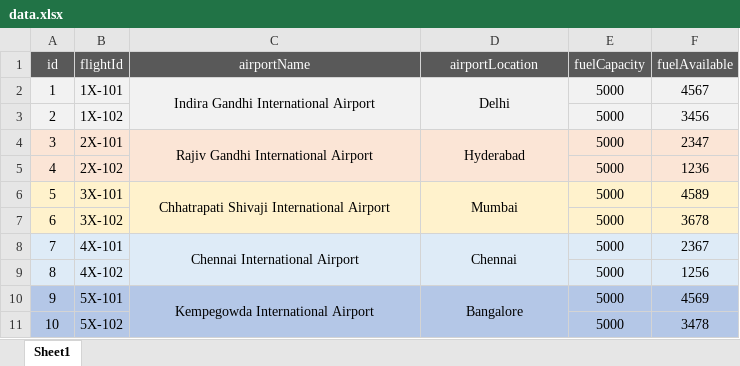
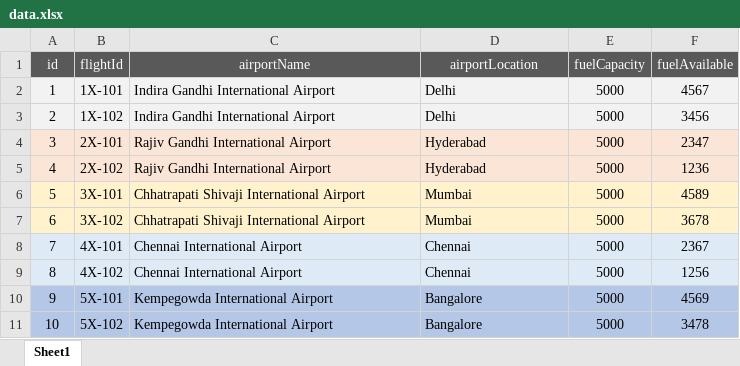
Before and after one commit to harishreddyhrd/CloudFiles, an Excel workbook: data.xlsx, sheet Sheet1, drawn as a sheet; values as stored, in another font and other column widths than the file's, no borders; the diff names each change by its address in the sheet, - before the commit and + after, or states it on an @@ line.

Commit message:
Update data.xlsx

```diff
--- a/data.xlsx (sheet Sheet1)
+++ b/data.xlsx (sheet Sheet1)
-C2:D2 alignment: center
+C2:D2 alignment: left
-C2:C3 merged
-D2:D3 merged
-C3 (airportName): (empty)
+C3 (airportName): Indira Gandhi International Airport
-D3 (airportLocation): (empty)
+D3 (airportLocation): Delhi
-C4:D4 alignment: center
+C4:D4 alignment: left
-C4:C5 merged
-D4:D5 merged
-C5 (airportName): (empty)
+C5 (airportName): Rajiv Gandhi International Airport
-D5 (airportLocation): (empty)
+D5 (airportLocation): Hyderabad
-C6:D6 alignment: center
+C6:D6 alignment: left
-C6:C7 merged
-D6:D7 merged
-C7 (airportName): (empty)
+C7 (airportName): Chhatrapati Shivaji International Airport
-D7 (airportLocation): (empty)
+D7 (airportLocation): Mumbai
-C8:D8 alignment: center
+C8:D8 alignment: left
-C8:C9 merged
-D8:D9 merged
-C9 (airportName): (empty)
+C9 (airportName): Chennai International Airport
-D9 (airportLocation): (empty)
+D9 (airportLocation): Chennai
-C10:D10 alignment: center
+C10:D10 alignment: left
-C10:C11 merged
-D10:D11 merged
-C11 (airportName): (empty)
+C11 (airportName): Kempegowda International Airport
-D11 (airportLocation): (empty)
+D11 (airportLocation): Bangalore
```
